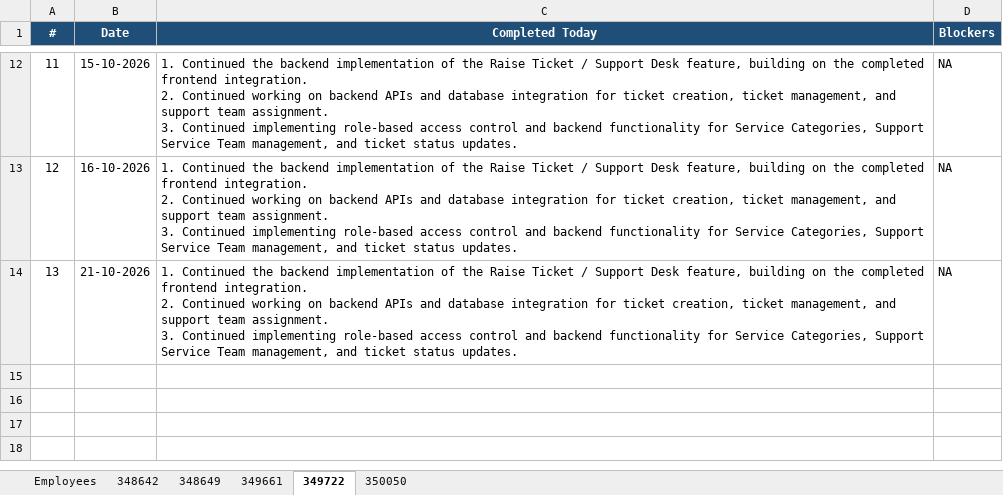
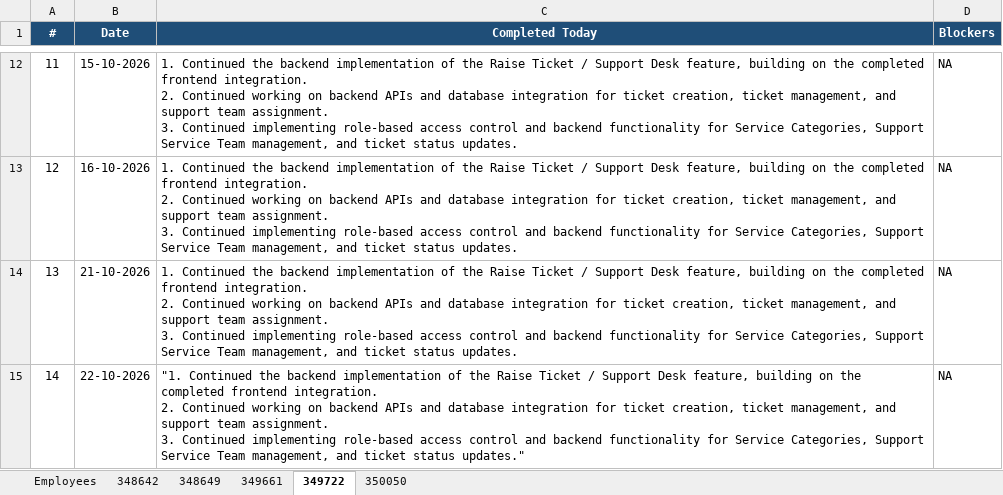
Before and after one commit to vishnumohan350050/webportal-daily-status, an Excel workbook: daily_status.xlsx, sheet 349722, drawn as a sheet; only a part is shown, gaps mark what is left out; values as stored, in another font and other column widths than the file's, no borders; ↵ is a line break in a cell; the diff names each change by its address in the sheet, - before the commit and + after, or states it on an @@ line.

Commit message:
Daily status update (run 39774264693)

```diff
--- a/daily_status.xlsx (sheet 349722)
+++ b/daily_status.xlsx (sheet 349722)
+row 15: 14 | 22-10-2026 | "1. Continued the backend implementation of the Raise Ticket / Support Desk feature, building on the completed frontend integration. ↵ 2. Continued working on backend APIs and database integration for ticket creation, ticket management, and support team assignment. ↵ 3. Continued implementing role-based access control and backend functionality for Service Categories, Support Service Team management, and ticket status updates." | NA
```
